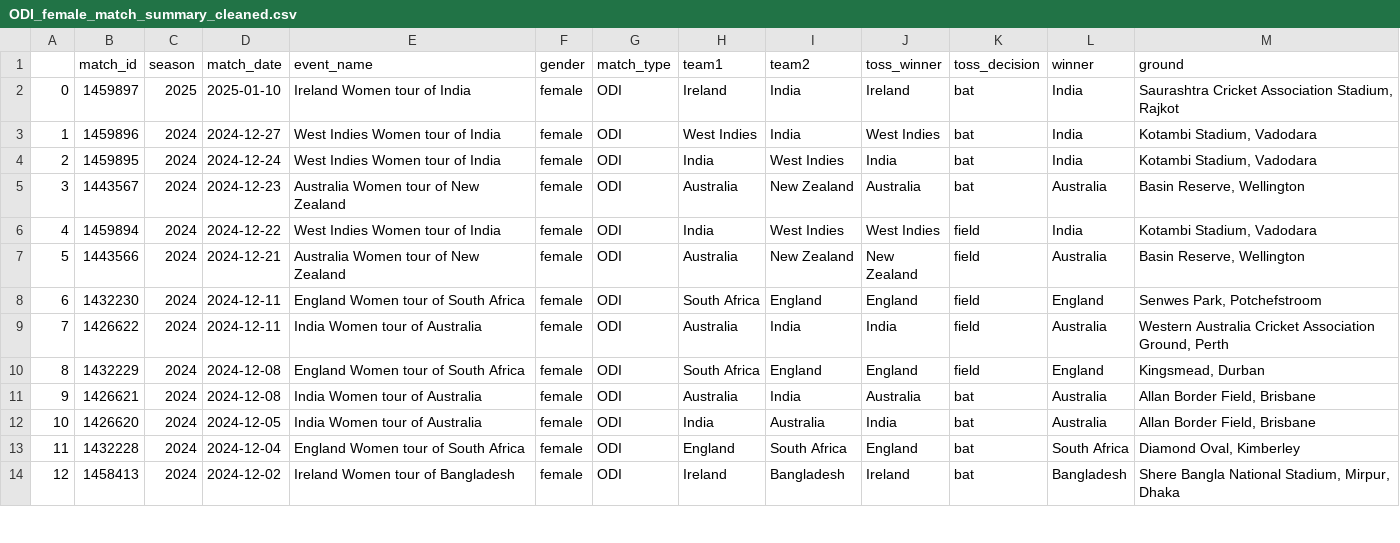
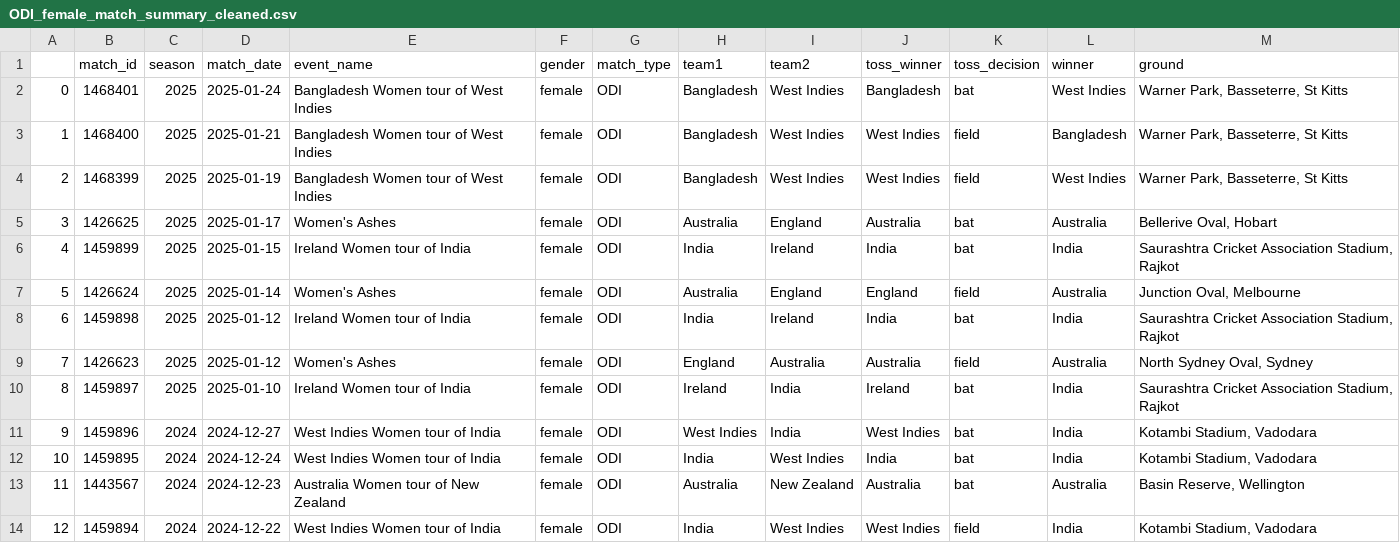
Before and after one commit to harikiranadangi/Predictive-Analytics-for-Cricket-Matches-Using-Machine-Learning, a CSV file: source_data/Summary/match_summary/female/ODI_female_match_summary_cleaned.csv, drawn as a sheet; only a part is shown; the shorter side is filled out with more unchanged rows; addresses are those after the commit; the diff names each change by its address in the sheet, - before the commit and + after, or states it on an @@ line.

Commit message:
Update ODI_female_match_summary_cleaned.csv

```diff
--- a/source_data/Summary/match_summary/female/ODI_female_match_summary_cleaned.csv
+++ b/source_data/Summary/match_summary/female/ODI_female_match_summary_cleaned.csv
+row 2: 0 | 1468401 | 2025 | 2025-01-24 | Bangladesh Women tour of West Indies | female | ODI | Bangladesh | West Indies | Bangladesh | bat | West Indies | Warner Park, Basseterre, St Kitts
+row 3: 1 | 1468400 | 2025 | 2025-01-21 | Bangladesh Women tour of West Indies | female | ODI | Bangladesh | West Indies | West Indies | field | Bangladesh | Warner Park, Basseterre, St Kitts
+row 4: 2 | 1468399 | 2025 | 2025-01-19 | Bangladesh Women tour of West Indies | female | ODI | Bangladesh | West Indies | West Indies | field | West Indies | Warner Park, Basseterre, St Kitts
+row 5: 3 | 1426625 | 2025 | 2025-01-17 | Women's Ashes | female | ODI | Australia | England | Australia | bat | Australia | Bellerive Oval, Hobart
+row 6: 4 | 1459899 | 2025 | 2025-01-15 | Ireland Women tour of India | female | ODI | India | Ireland | India | bat | India | Saurashtra Cricket Association Stadium, Rajkot
+row 7: 5 | 1426624 | 2025 | 2025-01-14 | Women's Ashes | female | ODI | Australia | England | England | field | Australia | Junction Oval, Melbourne
+row 8: 6 | 1459898 | 2025 | 2025-01-12 | Ireland Women tour of India | female | ODI | India | Ireland | India | bat | India | Saurashtra Cricket Association Stadium, Rajkot
+row 9: 7 | 1426623 | 2025 | 2025-01-12 | Women's Ashes | female | ODI | England | Australia | Australia | field | Australia | North Sydney Oval, Sydney
@@ column A renumbered from row 10 down @@
```
